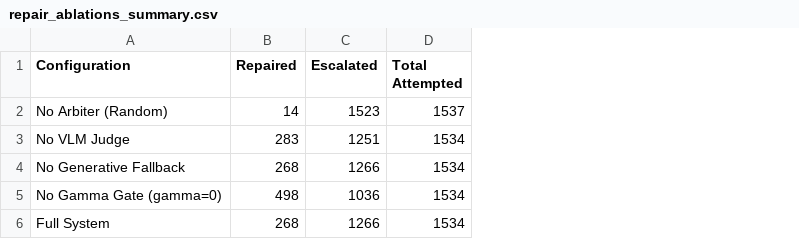
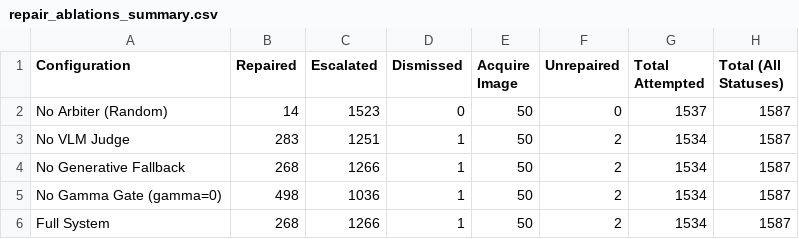
Before and after one commit to abdullah2142/TIGeR-Text-Image-Generative-Repair, a CSV file: paper_assets/results/abo/repair_ablations_summary.csv, drawn as a sheet; only a part is shown; the diff names each change by its address in the sheet, - before the commit and + after, or states it on an @@ line.

```diff
--- a/paper_assets/results/abo/repair_ablations_summary.csv
+++ b/paper_assets/results/abo/repair_ablations_summary.csv
+column D (Dismissed), rows 2-6: 0 | 1 | 1 | 1 | 1
+column E (Acquire Image), rows 2-6: all 50
+column F (Unrepaired), rows 2-6: 0 | 2 | 2 | 2 | 2
+column H (Total (All Statuses)), rows 2-6: all 1587
```
Also changed, not shown: 13 other files.
